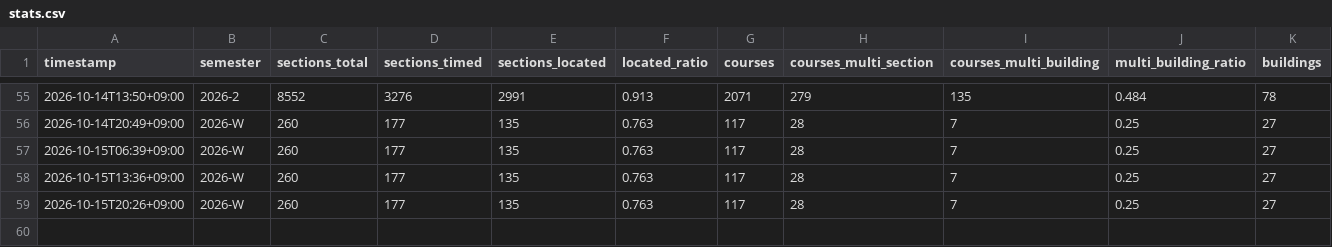
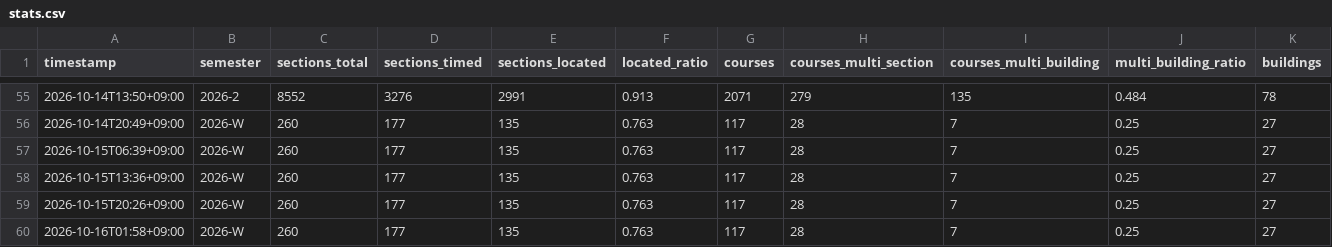
Before and after one commit to archi142857/tt-wizard, a CSV file: data/stats.csv, drawn as a sheet; only a part is shown, gaps mark what is left out.

```diff
--- a/data/stats.csv
+++ b/data/stats.csv
@@ -59 +59,2 @@ timestamp,semester,sections_total,sections_timed,sections_located,located_ratio,
 2026-10-15T20:26+09:00,2026-W,260,177,135,0.763,117,28,7,0.25,27
+2026-10-16T01:58+09:00,2026-W,260,177,135,0.763,117,28,7,0.25,27
```
Also changed, not shown: 1 other file.
